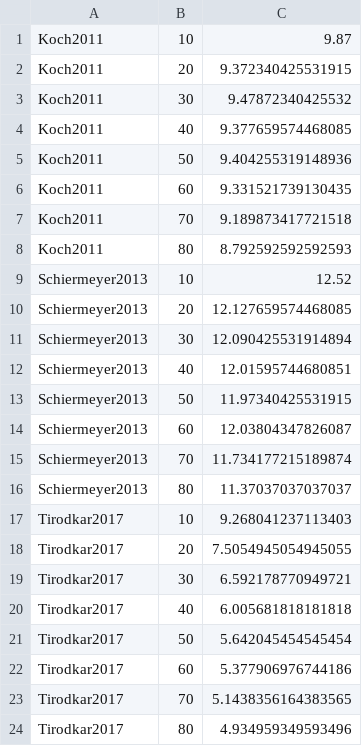
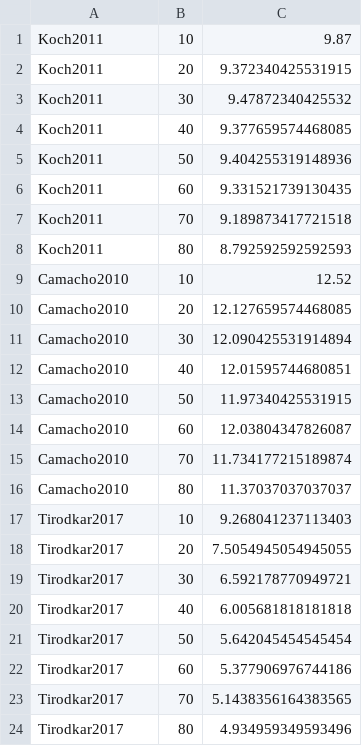
Before and after one commit to pouriazmn/minimum-rainbow-subgraph-approximations, a CSV file: results-analysis-density.csv, drawn as a sheet.

```diff
--- a/results-analysis-density.csv
+++ b/results-analysis-density.csv
@@ -8,10 +8,10 @@ Koch2011,70,9.189873417721518
 Koch2011,80,8.792592592592593
-Schiermeyer2013,10,12.52
-Schiermeyer2013,20,12.127659574468085
-Schiermeyer2013,30,12.090425531914894
-Schiermeyer2013,40,12.01595744680851
-Schiermeyer2013,50,11.97340425531915
-Schiermeyer2013,60,12.03804347826087
-Schiermeyer2013,70,11.734177215189874
-Schiermeyer2013,80,11.37037037037037
+Camacho2010,10,12.52
+Camacho2010,20,12.127659574468085
+Camacho2010,30,12.090425531914894
+Camacho2010,40,12.01595744680851
+Camacho2010,50,11.97340425531915
+Camacho2010,60,12.03804347826087
+Camacho2010,70,11.734177215189874
+Camacho2010,80,11.37037037037037
 Tirodkar2017,10,9.268041237113403
```
Also changed, not shown: results-analysis-colours.csv, results-analysis-size.csv, 6 other files.
